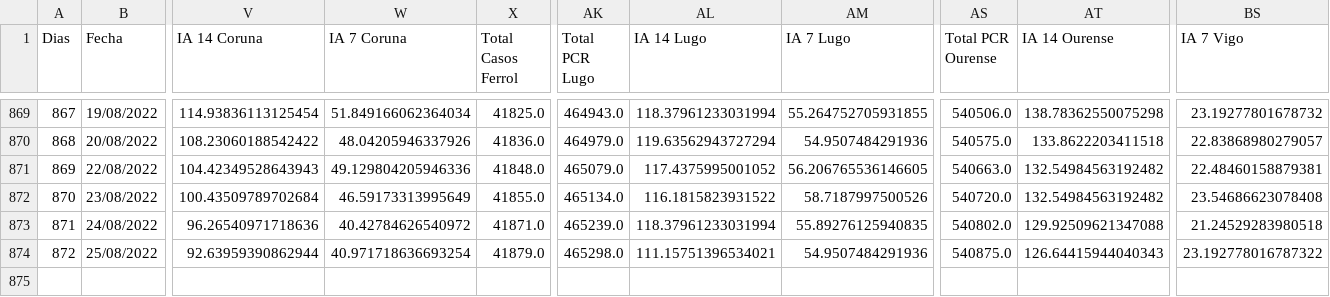
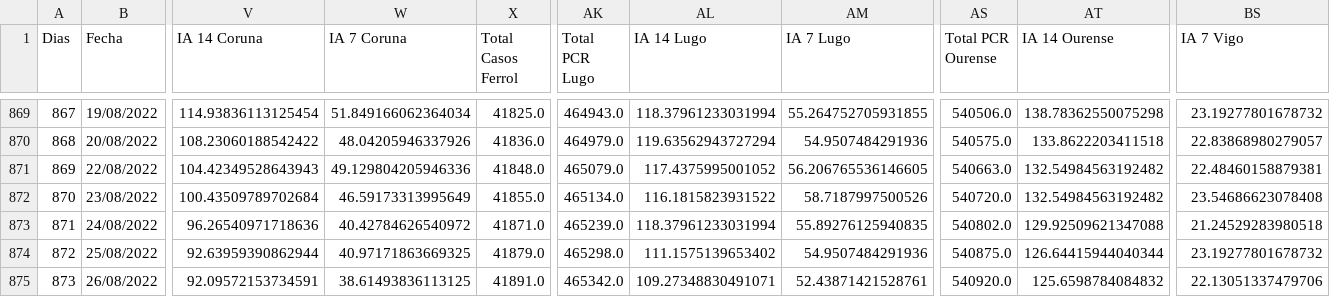
Before and after one commit to dgarcoe/COVID19_Galicia, a CSV file: data_galicia_covid.csv, drawn as a sheet; only a part is shown, gaps mark what is left out; rows hold the shown columns only; the diff names each change by its address in the sheet, - before the commit and + after, or states it on an @@ line.

Commit message:
Added data

```diff
--- a/data_galicia_covid.csv
+++ b/data_galicia_covid.csv
-W874 (IA 7 Coruna): 40.971718636693254
+W874 (IA 7 Coruna): 40.97171863669325
-AL874 (IA 14 Lugo): 111.15751396534021
+AL874 (IA 14 Lugo): 111.1575139653402
-AT874 (IA 14 Ourense): 126.64415944040343
+AT874 (IA 14 Ourense): 126.64415944040344
-BS874 (IA 7 Vigo): 23.192778016787322
+BS874 (IA 7 Vigo): 23.19277801678732
+row 875: 873 | 26/08/2022 | 92.09572153734591 | 38.61493836113125 | 41891.0 | 465342.0 | 109.27348830491071 | 52.43871421528761 | 540920.0 | 125.6598784084832 | 22.13051337479706
```
Also changed, not shown: 17 other files.
